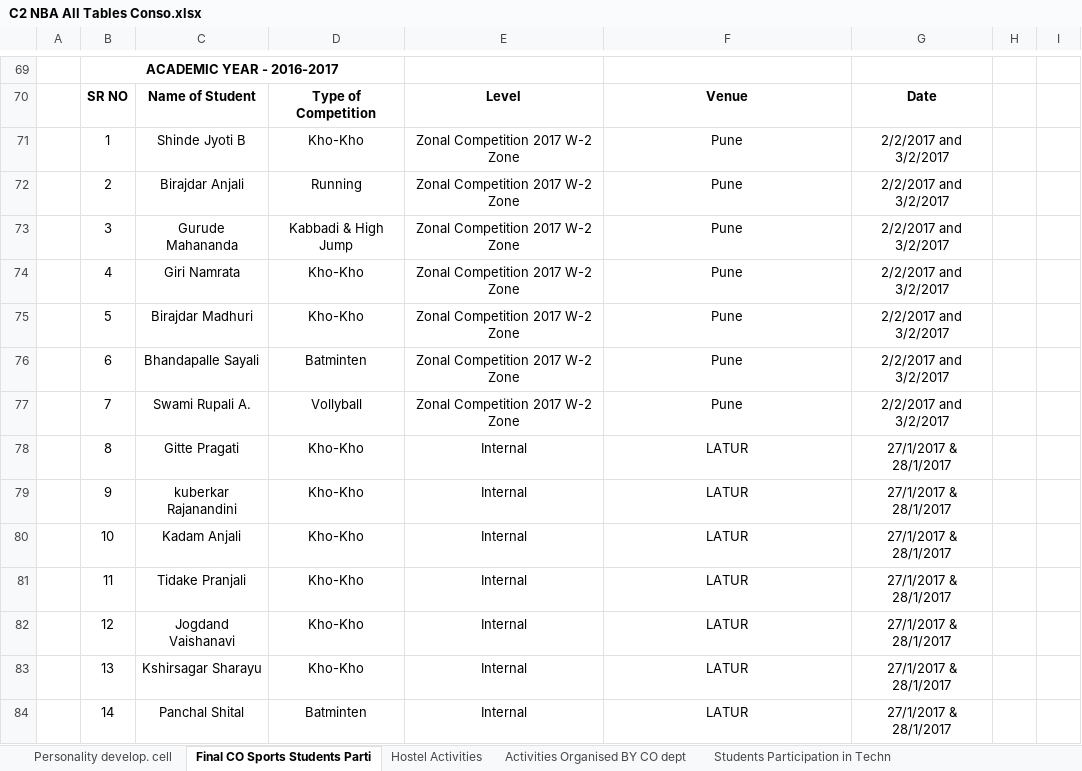
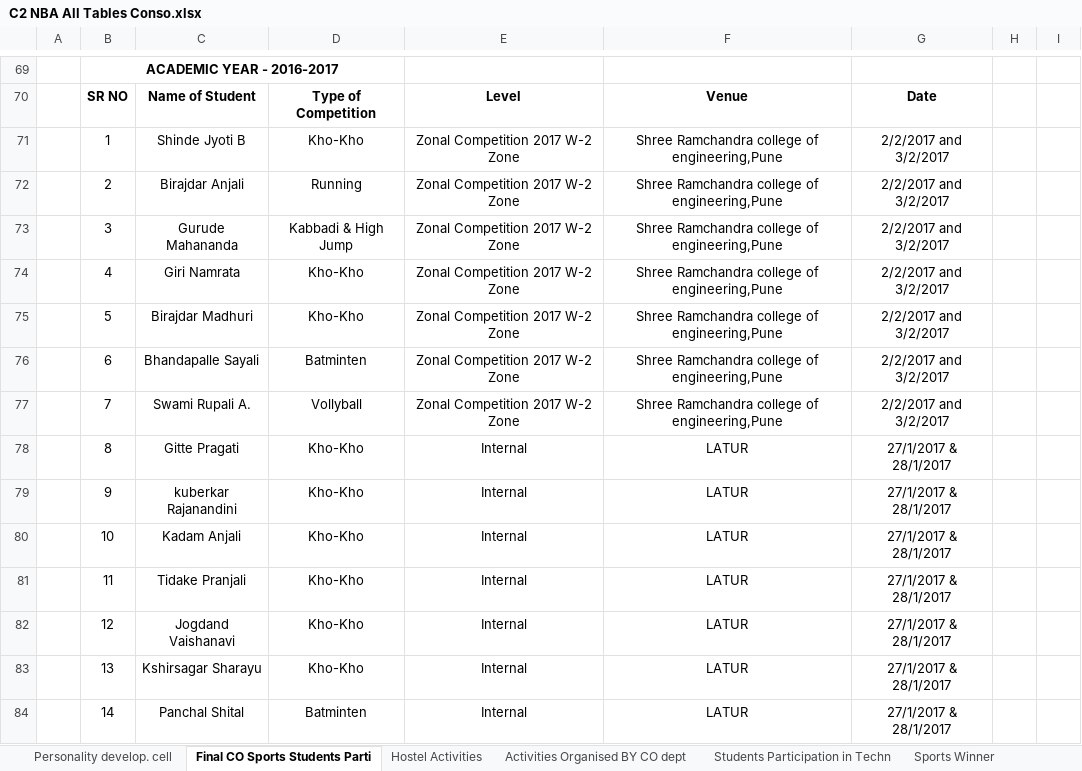
Before and after one commit to adambure21/NBAGRWPL, an Excel workbook: C2/C2 NBA All Tables Conso.xlsx, sheet Final CO Sports Students Parti, drawn as a sheet; only a part is shown, gaps mark what is left out; values as stored, in another font and other column widths than the file's, no borders; the diff names each change by its address in the sheet, - before the commit and + after, or states it on an @@ line.

Commit message:
16 17 Students participating institute name added in sheet Shree ramchandra college pf egg

```diff
--- a/C2/C2 NBA All Tables Conso.xlsx (sheet Final CO Sports Students Parti)
+++ b/C2/C2 NBA All Tables Conso.xlsx (sheet Final CO Sports Students Parti)
+sheet tab: Sports Winner
-F71:F77: Pune
+F71:F77: Shree Ramchandra college of engineering,Pune
```
